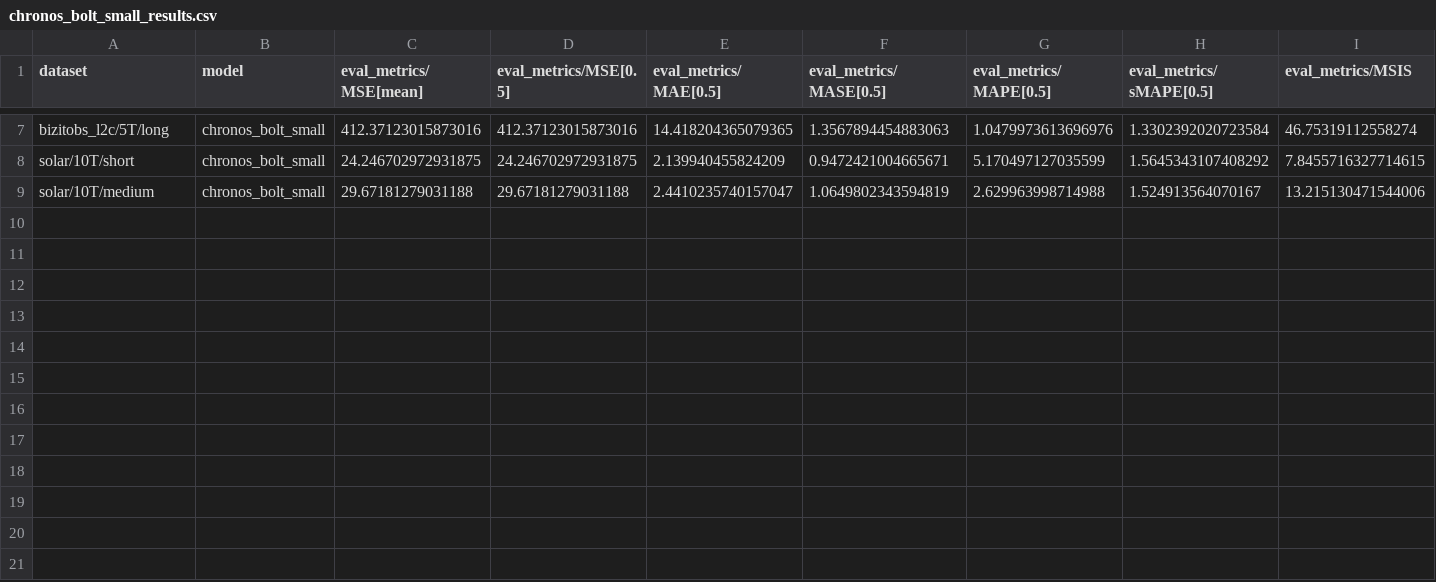
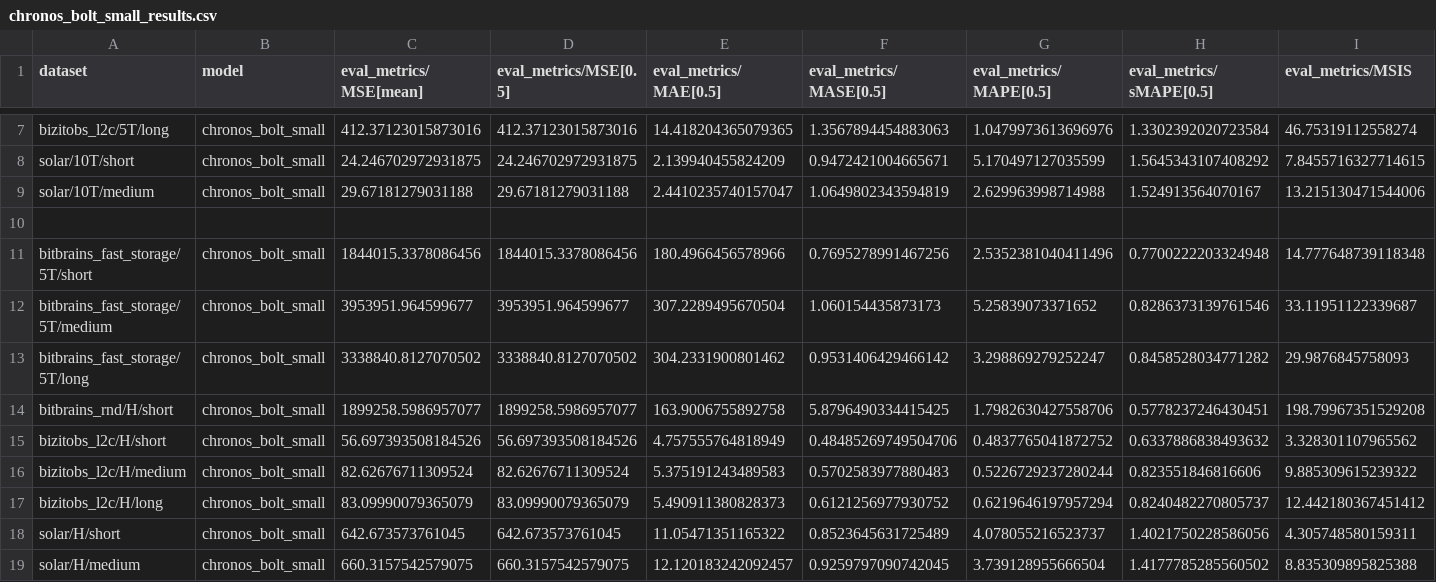
Before and after one commit to GiuliaGhisolfi/TSFM-ZeroShotEval, a CSV file: results/chronos/chronos_bolt_small_results.csv, drawn as a sheet; only a part is shown, gaps mark what is left out; rows hold the shown columns only; the diff names each change by its address in the sheet, - before the commit and + after, or states it on an @@ line.

Commit message:
partial results

```diff
--- a/results/chronos/chronos_bolt_small_results.csv
+++ b/results/chronos/chronos_bolt_small_results.csv
+row 10: (empty)
+row 11: bitbrains_fast_storage/5T/short | chronos_bolt_small | 1844015.3378086456 | 1844015.3378086456 | 180.4966456578966 | 0.7695278991467256 | 2.5352381040411496 | 0.7700222203324948 | 14.777648739118348
+row 12: bitbrains_fast_storage/5T/medium | chronos_bolt_small | 3953951.964599677 | 3953951.964599677 | 307.2289495670504 | 1.060154435873173 | 5.25839073371652 | 0.8286373139761546 | 33.11951122339687
+row 13: bitbrains_fast_storage/5T/long | chronos_bolt_small | 3338840.8127070502 | 3338840.8127070502 | 304.2331900801462 | 0.9531406429466142 | 3.298869279252247 | 0.8458528034771282 | 29.9876845758093
+row 14: bitbrains_rnd/H/short | chronos_bolt_small | 1899258.5986957077 | 1899258.5986957077 | 163.9006755892758 | 5.8796490334415425 | 1.7982630427558706 | 0.5778237246430451 | 198.79967351529208
+row 15: bizitobs_l2c/H/short | chronos_bolt_small | 56.697393508184526 | 56.697393508184526 | 4.757555764818949 | 0.48485269749504706 | 0.4837765041872752 | 0.6337886838493632 | 3.328301107965562
+row 16: bizitobs_l2c/H/medium | chronos_bolt_small | 82.62676711309524 | 82.62676711309524 | 5.375191243489583 | 0.5702583977880483 | 0.5226729237280244 | 0.823551846816606 | 9.885309615239322
+row 17: bizitobs_l2c/H/long | chronos_bolt_small | 83.09990079365079 | 83.09990079365079 | 5.490911380828373 | 0.6121256977930752 | 0.6219646197957294 | 0.8240482270805737 | 12.442180367451412
+row 18: solar/H/short | chronos_bolt_small | 642.673573761045 | 642.673573761045 | 11.05471351165322 | 0.8523645631725489 | 4.078055216523737 | 1.4021750228586056 | 4.305748580159311
+row 19: solar/H/medium | chronos_bolt_small | 660.3157542579075 | 660.3157542579075 | 12.120183242092457 | 0.9259797090742045 | 3.739128955666504 | 1.4177785285560502 | 8.835309895825388
```
Also changed, not shown: 2 other files.
